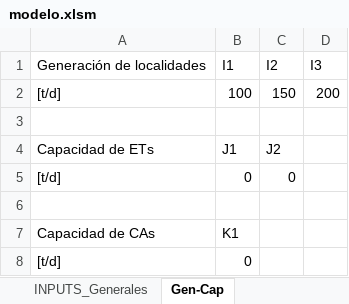
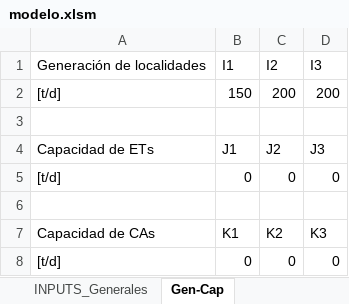
Before and after one commit to PanchoGatti/lome_python, an Excel workbook: modelo.xlsm, sheet Gen-Cap, drawn as a sheet; values as stored, in another font and other column widths than the file's, no borders; the diff names each change by its address in the sheet, - before the commit and + after, or states it on an @@ line.

```diff
--- a/modelo.xlsm (sheet Gen-Cap)
+++ b/modelo.xlsm (sheet Gen-Cap)
-B2: 100
+B2: 150
-C2: 150
+C2: 200
-D4: (empty)
+D4: J3
-D5: (empty)
+D5: 0
-C7: (empty)
+C7: K2
-D7: (empty)
+D7: K3
-C8: (empty)
+C8: 0
-D8: (empty)
+D8: 0
```
Also changed, not shown: sheet Analisis_Inputs_Grales, sheet Datos_ETs_CAs, sheet Datos_Loc_CAs, sheet Datos_Loc_ETs, sheet INPUTS_Generales, formulas that keep their value, charts or pictures, RESULTADOS_Region_CASARES.xlsx, 1 other file.
